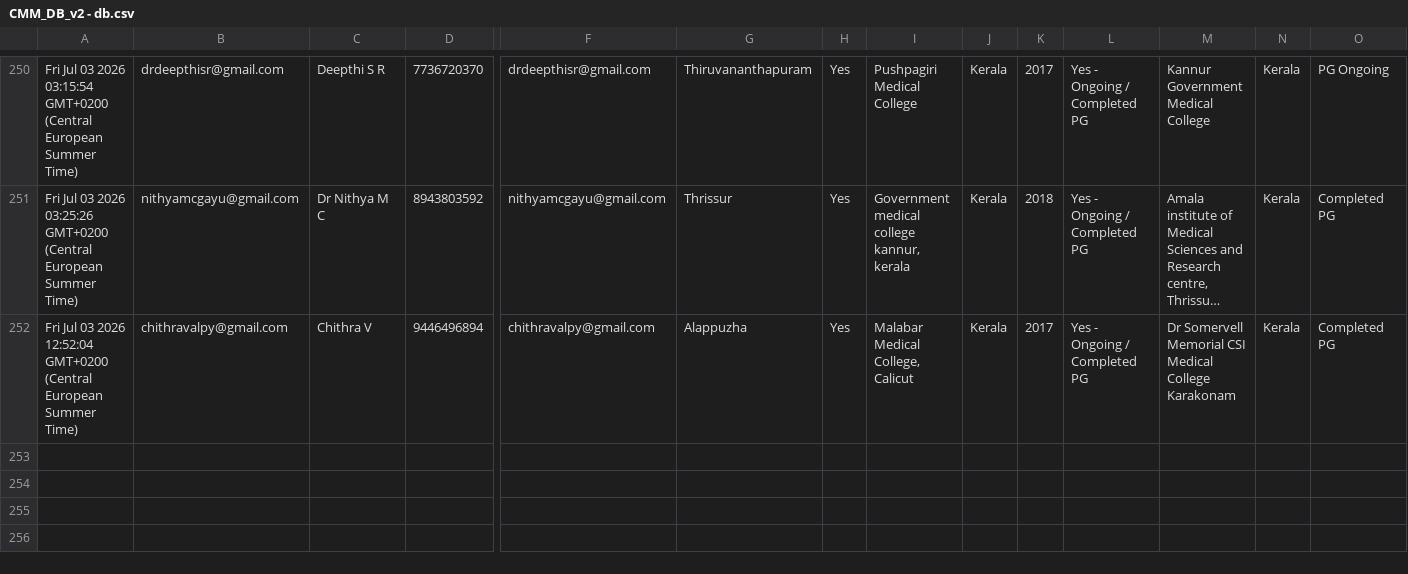
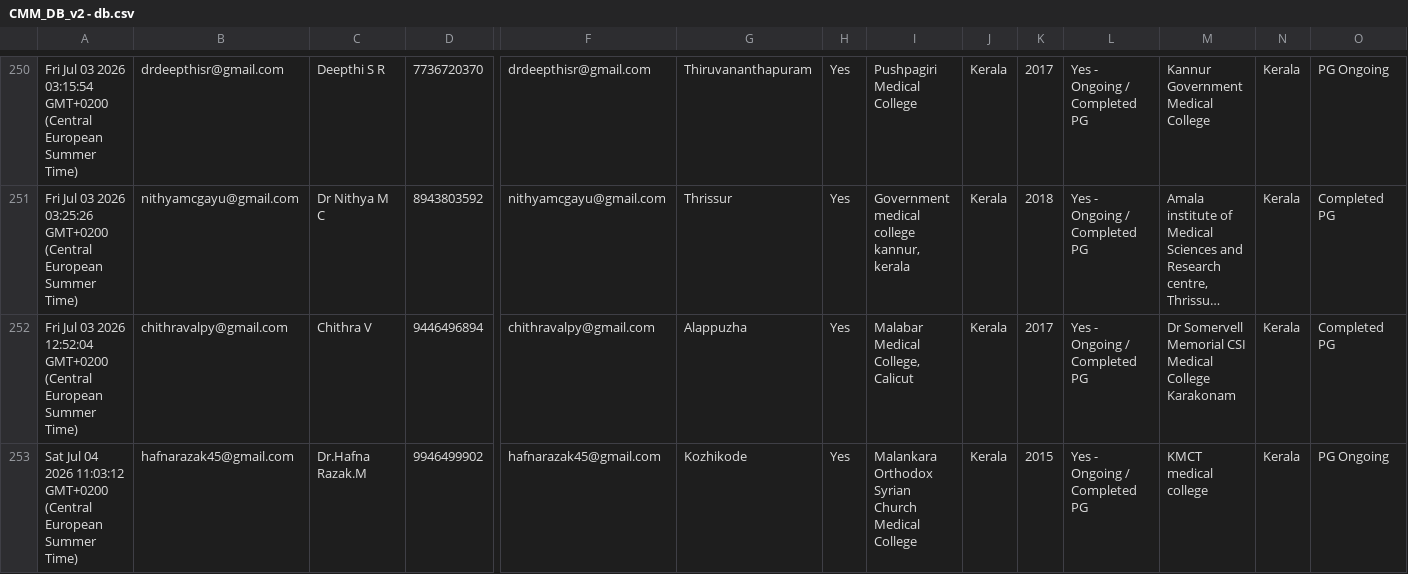
Before and after one commit to SharanStudio/cmmdb, a CSV file: CMM_DB_v2 - db.csv, drawn as a sheet; only a part is shown, gaps mark what is left out; long unchanged cells end in …; rows hold the shown columns only; the diff names each change by its address in the sheet, - before the commit and + after, or states it on an @@ line.

Commit message:
Auto-update DB: 7/5/2026, 5:17:08 AM

```diff
--- a/CMM_DB_v2 - db.csv
+++ b/CMM_DB_v2 - db.csv
+row 253: Sat Jul 04 2026 11:03:12 GMT+0200 (Central European Summer Time) | hafnarazak45@gmail.com | Dr.Hafna Razak.M | 9946499902 | hafnarazak45@gmail.com | Kozhikode | Yes | Malankara Orthodox Syrian Church Medical College | Kerala | 2015 | Yes - Ongoing / Completed PG | KMCT medical college | Kerala | PG Ongoing
```
